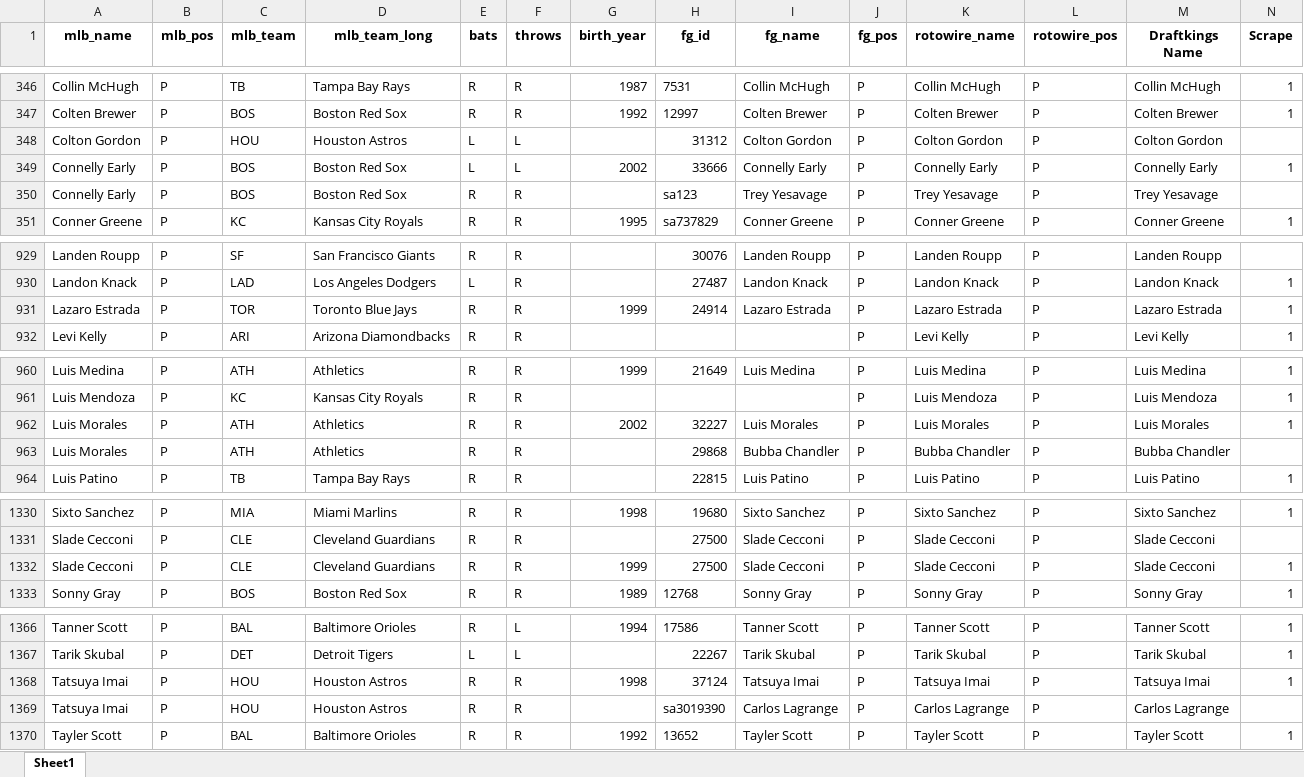
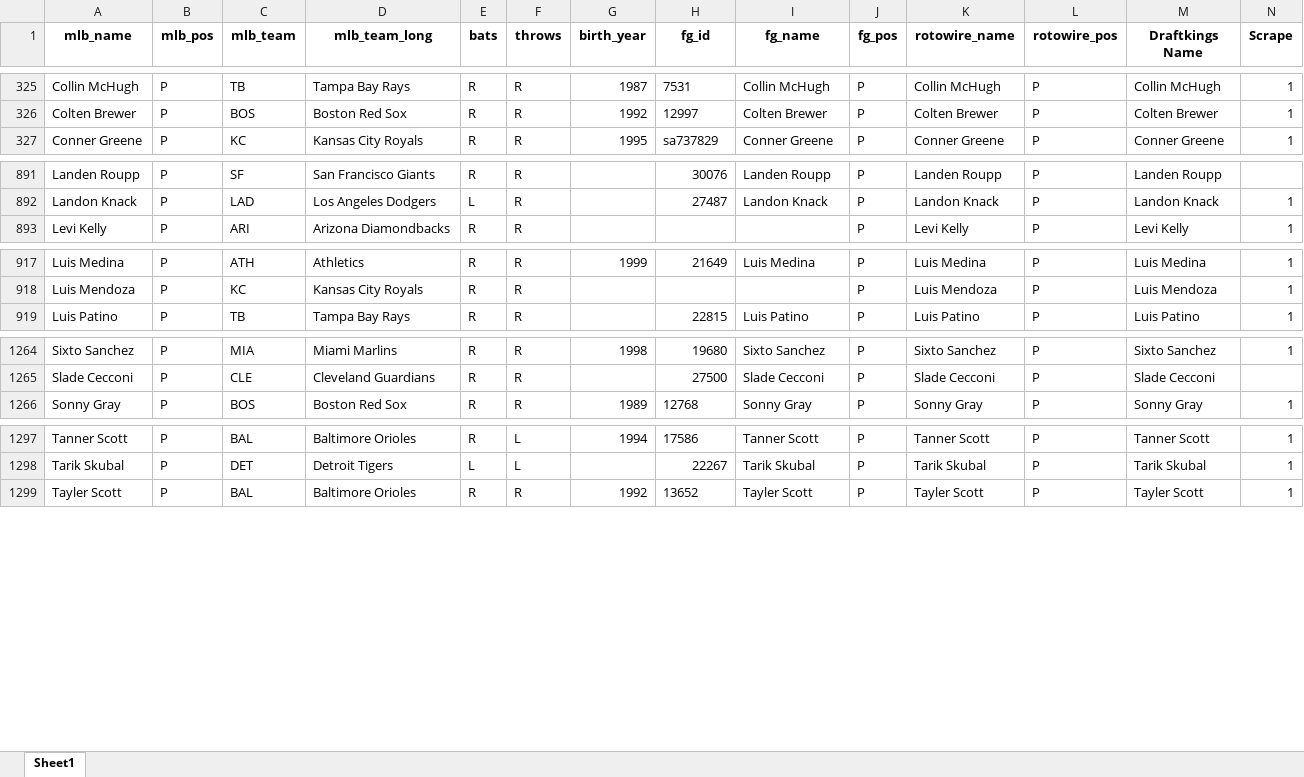
Before and after one commit to mtdewrocks/sports_analysis, an Excel workbook: data/My_Pitcher_Listing.xlsx, sheet Sheet1, drawn as a sheet; only a part is shown, gaps mark what is left out; values as stored, in another font and other column widths than the file's, no borders; removed rows and columns are numbered as before the commit, all else as after; rows hold the shown columns only; the diff covers the shown part only; the diff names each change by its address in the sheet, - before the commit and + after, or states it on an @@ line.

```diff
--- a/data/My_Pitcher_Listing.xlsx (sheet Sheet1)
+++ b/data/My_Pitcher_Listing.xlsx (sheet Sheet1)
@@ row 348 moved to row 1495: Colton Gordon @@
-row 349: Connelly Early | P | BOS | Boston Red Sox | L | L | 2002 | 33666 | Connelly Early | P | Connelly Early | P | Connelly Early | 1
@@ row 350 moved to row 1536: Connelly Early @@
-row 931: Lazaro Estrada | P | TOR | Toronto Blue Jays | R | R | 1999 | 24914 | Lazaro Estrada | P | Lazaro Estrada | P | Lazaro Estrada | 1
-row 962: Luis Morales | P | ATH | Athletics | R | R | 2002 | 32227 | Luis Morales | P | Luis Morales | P | Luis Morales | 1
@@ row 963 moved to row 1527: Luis Morales @@
-row 1332: Slade Cecconi | P | CLE | Cleveland Guardians | R | R | 1999 | 27500 | Slade Cecconi | P | Slade Cecconi | P | Slade Cecconi | 1
-row 1368: Tatsuya Imai | P | HOU | Houston Astros | R | R | 1998 | 37124 | Tatsuya Imai | P | Tatsuya Imai | P | Tatsuya Imai | 1
@@ row 1369 moved to row 1540: Tatsuya Imai @@
```
Also changed, not shown: 1 added row, 4 removed rows, 77 moved rows and 25 edited cells elsewhere in this sheet, data/My_Hitter_Listing.xlsx, data/current_day_hitters.xlsx, 2 other files.
